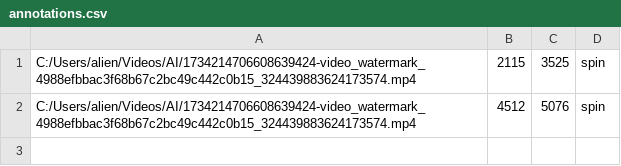
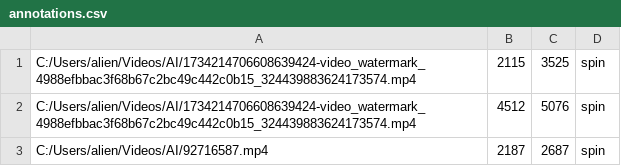
Before and after one commit to ahimsag8/figure-labeler, a CSV file: annotations.csv, drawn as a sheet.

```diff
--- a/annotations.csv
+++ b/annotations.csv
@@ -2 +2,2 @@ C:/Users/alien/Videos/AI/1734214706608639424-video_watermark_4988efbbac3f68b67c2
 C:/Users/alien/Videos/AI/1734214706608639424-video_watermark_4988efbbac3f68b67c2bc49c442c0b15_324439883624173574.mp4,4512,5076,spin
+C:/Users/alien/Videos/AI/92716587.mp4,2187,2687,spin
```
Also changed, not shown: 2 other files.
